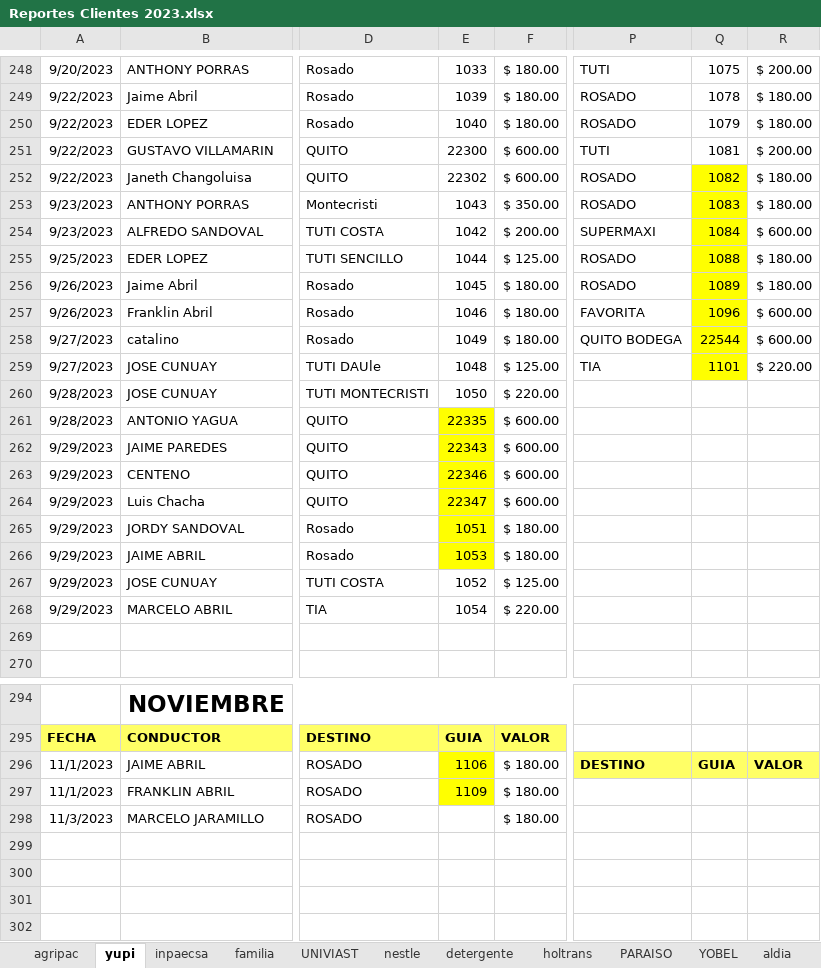
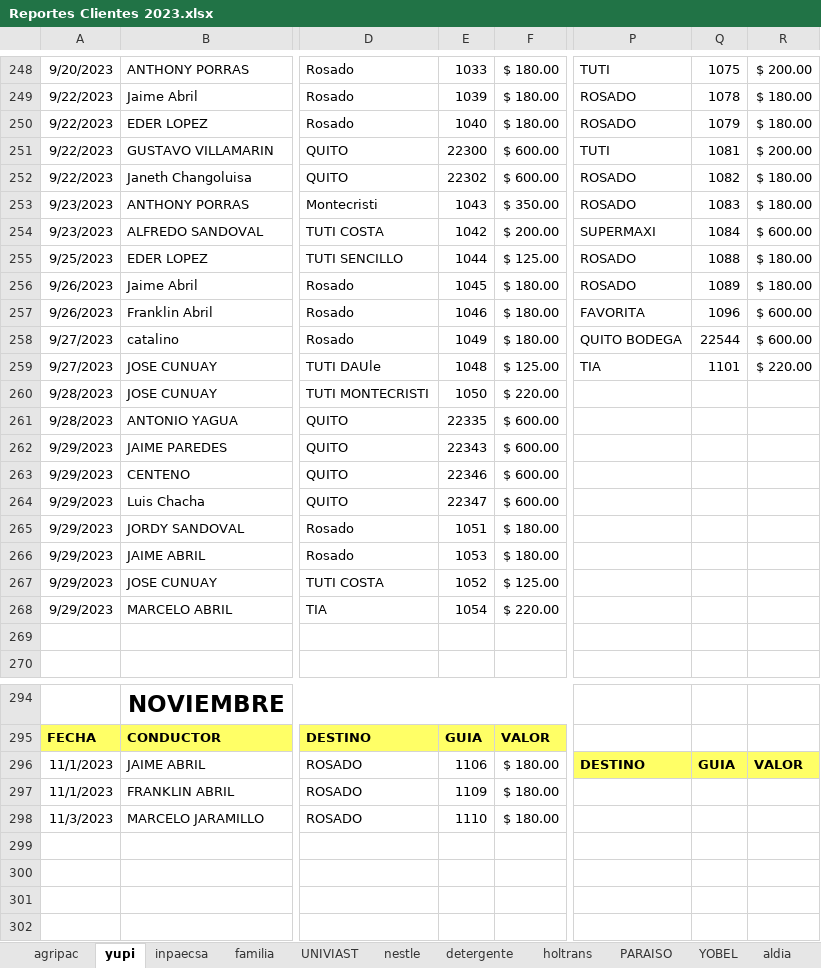
Before and after one commit to ABRILTRANS/OFICINA, an Excel workbook: DOC 2023/Reportes Clientes 2023.xlsx, sheet yupi, drawn as a sheet; only a part is shown, gaps mark what is left out; values as stored, in another font and other column widths than the file's, no borders; the diff names each change by its address in the sheet, - before the commit and + after, or states it on an @@ line.

```diff
--- a/DOC 2023/Reportes Clientes 2023.xlsx (sheet yupi)
+++ b/DOC 2023/Reportes Clientes 2023.xlsx (sheet yupi)
-Q252:Q259 fill: #FFFF00
+Q252:Q259 fill: none
-E261:E266 fill: #FFFF00
+E261:E266 fill: none
-E296:E297 fill: #FFFF00
+E296:E297 fill: none
-E298: (empty)
+E298: 1110
```
Also changed, not shown: sheet inpaecsa, sheet aldia.
